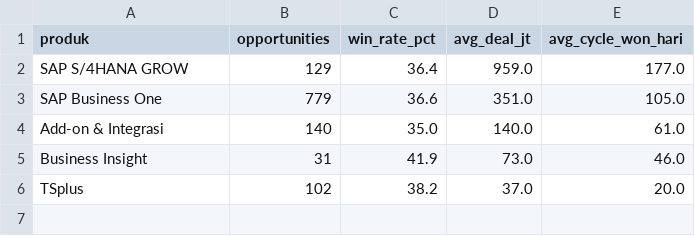
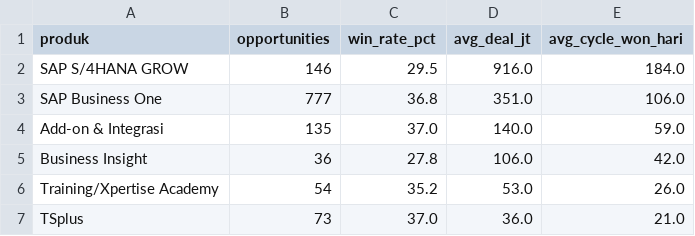
Before and after one commit to Ryora-max/beone-erp-consulting-analysis, a CSV file: outputs/sql_results/q3.csv, drawn as a sheet.

```diff
--- a/outputs/sql_results/q3.csv
+++ b/outputs/sql_results/q3.csv
@@ -1,6 +1,7 @@
 produk,opportunities,win_rate_pct,avg_deal_jt,avg_cycle_won_hari
-SAP S/4HANA GROW,129,36.4,959.0,177.0
-SAP Business One,779,36.6,351.0,105.0
-Add-on & Integrasi,140,35.0,140.0,61.0
-Business Insight,31,41.9,73.0,46.0
-TSplus,102,38.2,37.0,20.0
+SAP S/4HANA GROW,146,29.5,916.0,184.0
+SAP Business One,777,36.8,351.0,106.0
+Add-on & Integrasi,135,37.0,140.0,59.0
+Business Insight,36,27.8,106.0,42.0
+Training/Xpertise Academy,54,35.2,53.0,26.0
+TSplus,73,37.0,36.0,21.0
```
Also changed, not shown: data/raw/leads.csv, data/raw/opportunities.csv, 18 other files.
